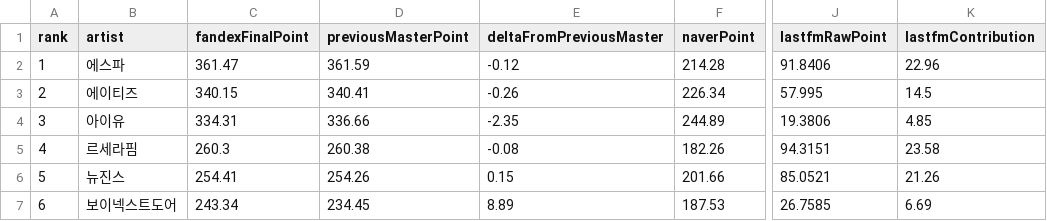
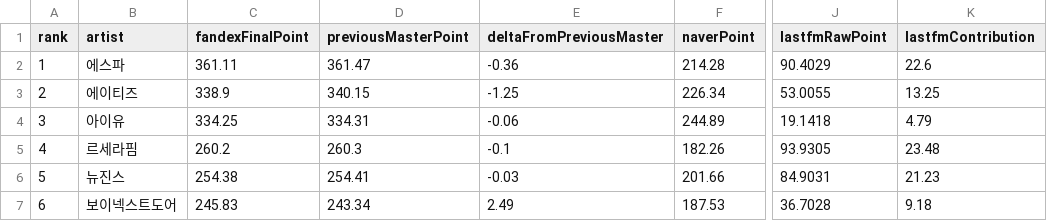
Before and after one commit to kpopmaker/fandex, a CSV file: data/fandex-cloud-v10/state/fandex_master_v10_audit.csv, drawn as a sheet; only a part is shown, gaps mark what is left out; the diff covers the shown part only; the diff names each change by its address in the sheet, - before the commit and + after, or states it on an @@ line.

```diff
--- a/data/fandex-cloud-v10/state/fandex_master_v10_audit.csv
+++ b/data/fandex-cloud-v10/state/fandex_master_v10_audit.csv
-C2 (fandexFinalPoint): 361.47
+C2 (fandexFinalPoint): 361.11
-D2 (previousMasterPoint): 361.59
+D2 (previousMasterPoint): 361.47
-E2 (deltaFromPreviousMaster): -0.12
+E2 (deltaFromPreviousMaster): -0.36
-J2 (lastfmRawPoint): 91.8406
+J2 (lastfmRawPoint): 90.4029
-K2 (lastfmContribution): 22.96
+K2 (lastfmContribution): 22.6
-C3 (fandexFinalPoint): 340.15
+C3 (fandexFinalPoint): 338.9
-D3 (previousMasterPoint): 340.41
+D3 (previousMasterPoint): 340.15
-E3 (deltaFromPreviousMaster): -0.26
+E3 (deltaFromPreviousMaster): -1.25
-J3 (lastfmRawPoint): 57.995
+J3 (lastfmRawPoint): 53.0055
-K3 (lastfmContribution): 14.5
+K3 (lastfmContribution): 13.25
-C4 (fandexFinalPoint): 334.31
+C4 (fandexFinalPoint): 334.25
-D4 (previousMasterPoint): 336.66
+D4 (previousMasterPoint): 334.31
-E4 (deltaFromPreviousMaster): -2.35
+E4 (deltaFromPreviousMaster): -0.06
-J4 (lastfmRawPoint): 19.3806
+J4 (lastfmRawPoint): 19.1418
-K4 (lastfmContribution): 4.85
+K4 (lastfmContribution): 4.79
-C5 (fandexFinalPoint): 260.3
+C5 (fandexFinalPoint): 260.2
-D5 (previousMasterPoint): 260.38
+D5 (previousMasterPoint): 260.3
-E5 (deltaFromPreviousMaster): -0.08
+E5 (deltaFromPreviousMaster): -0.1
-J5 (lastfmRawPoint): 94.3151
+J5 (lastfmRawPoint): 93.9305
-K5 (lastfmContribution): 23.58
+K5 (lastfmContribution): 23.48
-C6 (fandexFinalPoint): 254.41
+C6 (fandexFinalPoint): 254.38
-D6 (previousMasterPoint): 254.26
+D6 (previousMasterPoint): 254.41
-E6 (deltaFromPreviousMaster): 0.15
+E6 (deltaFromPreviousMaster): -0.03
-J6 (lastfmRawPoint): 85.0521
+J6 (lastfmRawPoint): 84.9031
-K6 (lastfmContribution): 21.26
+K6 (lastfmContribution): 21.23
-C7 (fandexFinalPoint): 243.34
+C7 (fandexFinalPoint): 245.83
-D7 (previousMasterPoint): 234.45
+D7 (previousMasterPoint): 243.34
-E7 (deltaFromPreviousMaster): 8.89
+E7 (deltaFromPreviousMaster): 2.49
-J7 (lastfmRawPoint): 26.7585
+J7 (lastfmRawPoint): 36.7028
-K7 (lastfmContribution): 6.69
+K7 (lastfmContribution): 9.18
```
Also changed, not shown: 20 edited cells elsewhere in this file, data/fandex-cloud-v10/state/lastfm_global_interest_rolling_score_preview_v1_latest.csv, data/fandex-cloud-v10/state/music_chart_check_history_v1.csv, 14 other files.
